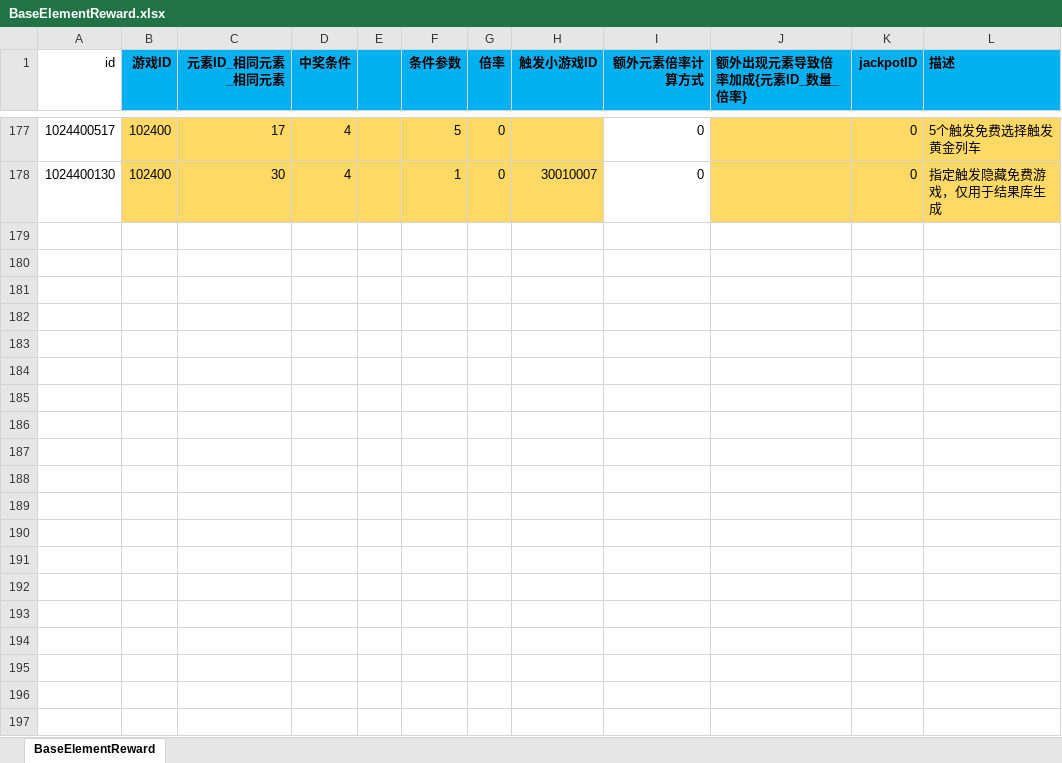
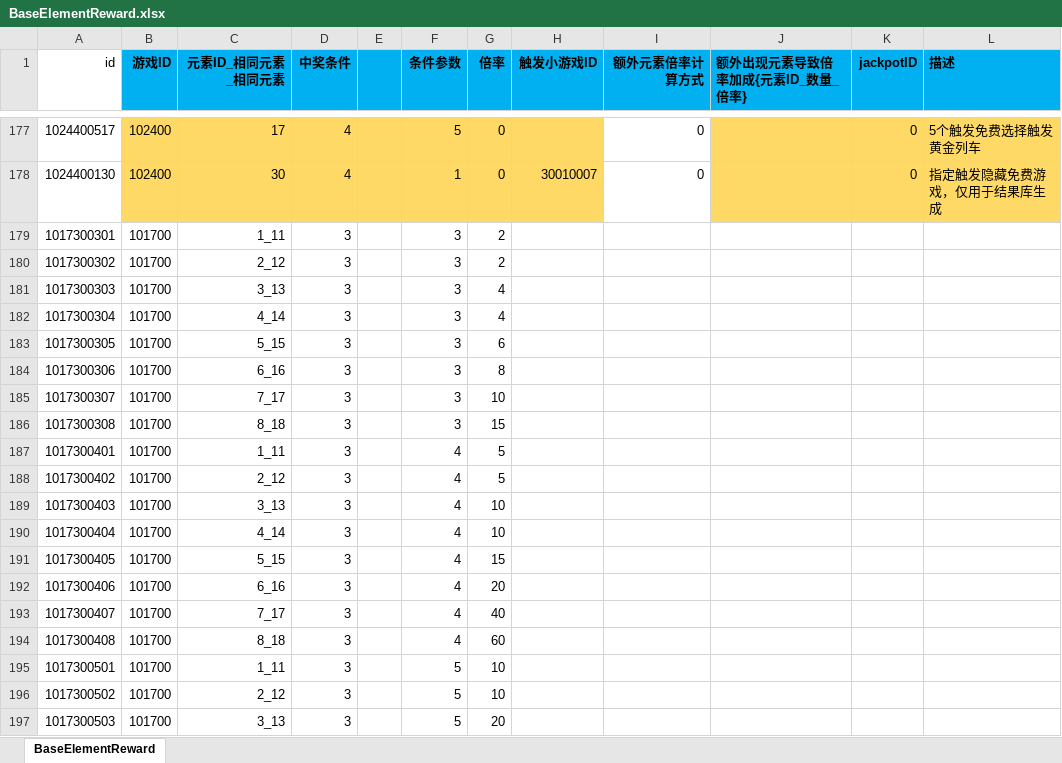
Before and after one commit to yanhailong/jjj_server, an Excel workbook: slots/resources/sample/BaseElementReward.xlsx, sheet BaseElementReward, drawn as a sheet; only a part is shown, gaps mark what is left out; values as stored, in another font and other column widths than the file's, no borders; charts and pictures and conditional formats not drawn; the diff covers the shown part only; the diff names each change by its address in the sheet, - before the commit and + after, or states it on an @@ line.

```diff
--- a/slots/resources/sample/BaseElementReward.xlsx (sheet BaseElementReward)
+++ b/slots/resources/sample/BaseElementReward.xlsx (sheet BaseElementReward)
+row 179: 1017300301 | 101700 | 1_11 | 3 |  | 3 | 2
+row 180: 1017300302 | 101700 | 2_12 | 3 |  | 3 | 2
+row 181: 1017300303 | 101700 | 3_13 | 3 |  | 3 | 4
+row 182: 1017300304 | 101700 | 4_14 | 3 |  | 3 | 4
+row 183: 1017300305 | 101700 | 5_15 | 3 |  | 3 | 6
+row 184: 1017300306 | 101700 | 6_16 | 3 |  | 3 | 8
+row 185: 1017300307 | 101700 | 7_17 | 3 |  | 3 | 10
+row 186: 1017300308 | 101700 | 8_18 | 3 |  | 3 | 15
+row 187: 1017300401 | 101700 | 1_11 | 3 |  | 4 | 5
+row 188: 1017300402 | 101700 | 2_12 | 3 |  | 4 | 5
+row 189: 1017300403 | 101700 | 3_13 | 3 |  | 4 | 10
+row 190: 1017300404 | 101700 | 4_14 | 3 |  | 4 | 10
+row 191: 1017300405 | 101700 | 5_15 | 3 |  | 4 | 15
+row 192: 1017300406 | 101700 | 6_16 | 3 |  | 4 | 20
+row 193: 1017300407 | 101700 | 7_17 | 3 |  | 4 | 40
+row 194: 1017300408 | 101700 | 8_18 | 3 |  | 4 | 60
+row 195: 1017300501 | 101700 | 1_11 | 3 |  | 5 | 10
+row 196: 1017300502 | 101700 | 2_12 | 3 |  | 5 | 10
+row 197: 1017300503 | 101700 | 3_13 | 3 |  | 5 | 20
```
Also changed, not shown: 57 added rows elsewhere in this sheet, slots/resources/sample/BaseElement.xlsx, slots/resources/sample/BaseLine.xlsx, 45 other files.
